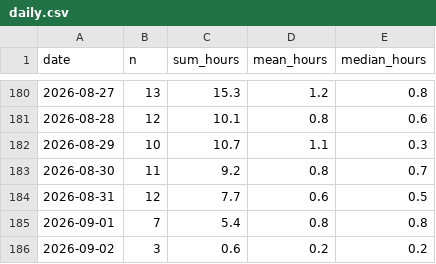
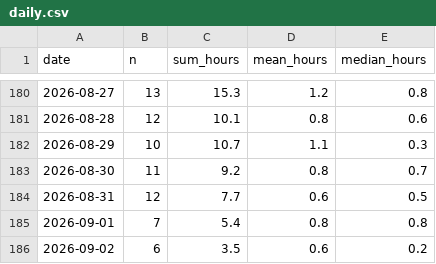
Before and after one commit to mikerudine/kyiv-air-raid-alerts, a CSV file: data/daily.csv, drawn as a sheet; only a part is shown, gaps mark what is left out.

```diff
--- a/data/daily.csv
+++ b/data/daily.csv
@@ -185,2 +185,2 @@ date,n,sum_hours,mean_hours,median_hours
 2026-09-01,7,5.4,0.8,0.8
-2026-09-02,3,0.6,0.2,0.2
+2026-09-02,6,3.5,0.6,0.2
```
Also changed, not shown: data/alerts.csv, data/drones-daily.csv, 15 other files.
